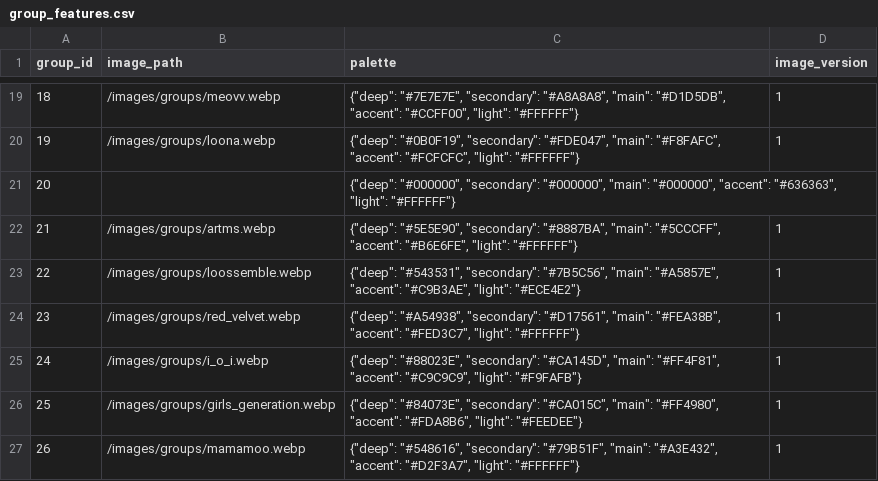
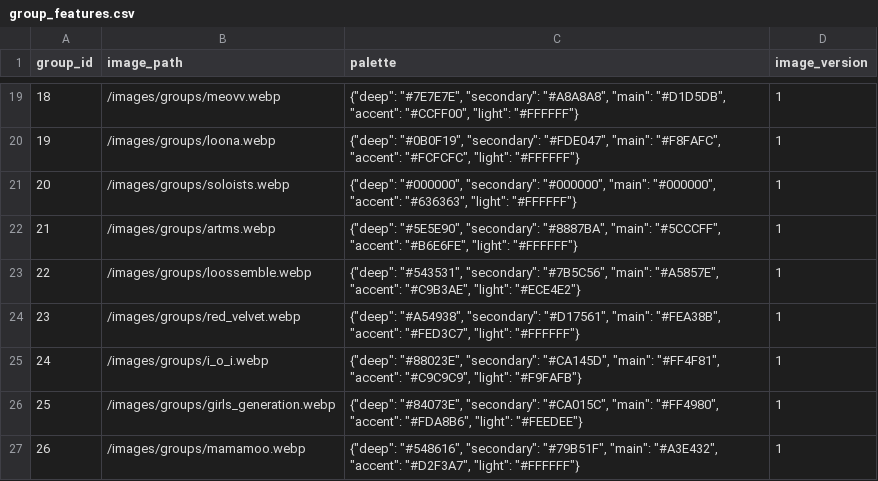
Before and after one commit to ThiagoRoss1/Kpopit, a CSV file: kpopit-backend/data/group_features.csv, drawn as a sheet; only a part is shown, gaps mark what is left out.

Commit message:
feat: add soloists cover image
- Adds soloists cover image.

```diff
--- a/kpopit-backend/data/group_features.csv
+++ b/kpopit-backend/data/group_features.csv
@@ -20,3 +20,3 @@ group_id,image_path,palette,image_version
 19,/images/groups/loona.webp,"{""deep"": ""#0B0F19"", ""secondary"": ""#FDE047"", ""main"": ""#F8FAFC"", ""accent"": ""#FCFCFC"", ""light"": ""#FFFFFF""}",1
-20,,"{""deep"": ""#000000"", ""secondary"": ""#000000"", ""main"": ""#000000"", ""accent"": ""#636363"", ""light"": ""#FFFFFF""}",
+20,/images/groups/soloists.webp,"{""deep"": ""#000000"", ""secondary"": ""#000000"", ""main"": ""#000000"", ""accent"": ""#636363"", ""light"": ""#FFFFFF""}",1
 21,/images/groups/artms.webp,"{""deep"": ""#5E5E90"", ""secondary"": ""#8887BA"", ""main"": ""#5CCCFF"", ""accent"": ""#B6E6FE"", ""light"": ""#FFFFFF""}",1
```
Also changed, not shown: 1 other file.
